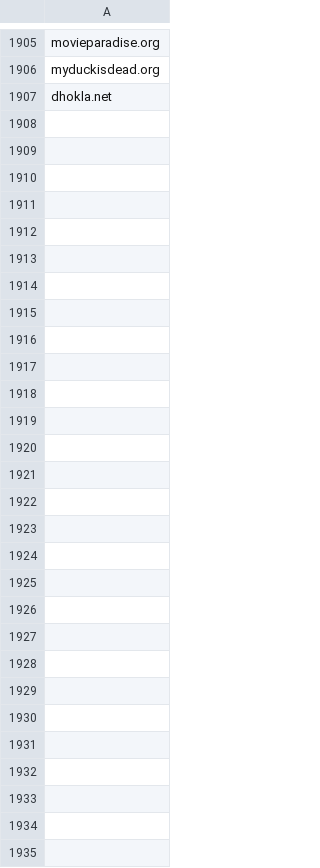
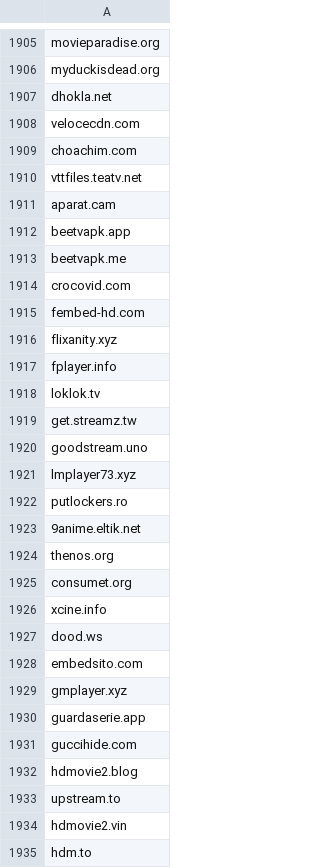
Before and after one commit to GVI-ONE-Cyber/Dynamic_Lists, a CSV file: shady-piracy-streaming-domains.csv, drawn as a sheet; only a part is shown, gaps mark what is left out; the diff names each change by its address in the sheet, - before the commit and + after, or states it on an @@ line.

Commit message:
Update shady-piracy-streaming-domains.csv
bulk add

```diff
--- a/shady-piracy-streaming-domains.csv
+++ b/shady-piracy-streaming-domains.csv
+row 1908: velocecdn.com
+row 1909: choachim.com
+row 1910: vttfiles.teatv.net
+row 1911: aparat.cam
+row 1912: beetvapk.app
+row 1913: beetvapk.me
+row 1914: crocovid.com
+row 1915: fembed-hd.com
+row 1916: flixanity.xyz
+row 1917: fplayer.info
+row 1918: loklok.tv
+row 1919: get.streamz.tw
+row 1920: goodstream.uno
+row 1921: lmplayer73.xyz
+row 1922: putlockers.ro
+row 1923: 9anime.eltik.net
+row 1924: thenos.org
+row 1925: consumet.org
+row 1926: xcine.info
+row 1927: dood.ws
+row 1928: embedsito.com
+row 1929: gmplayer.xyz
+row 1930: guardaserie.app
+row 1931: guccihide.com
+row 1932: hdmovie2.blog
+row 1933: upstream.to
+row 1934: hdmovie2.vin
+row 1935: hdm.to
```
